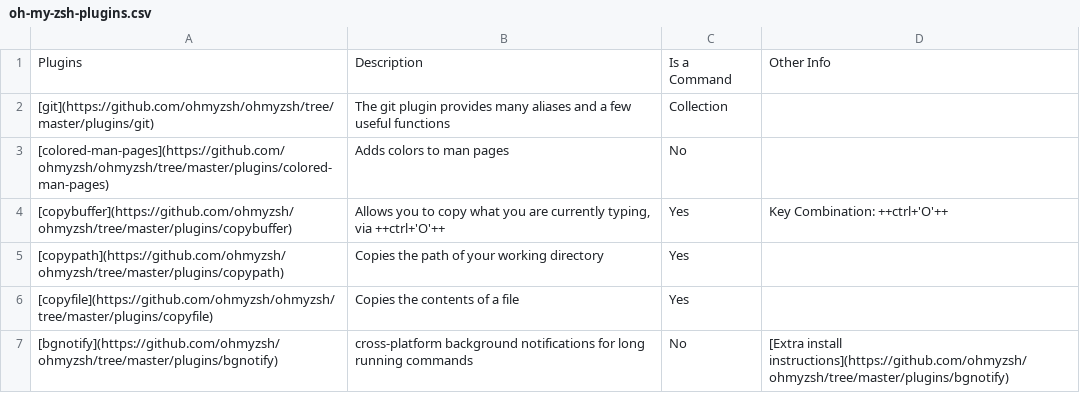
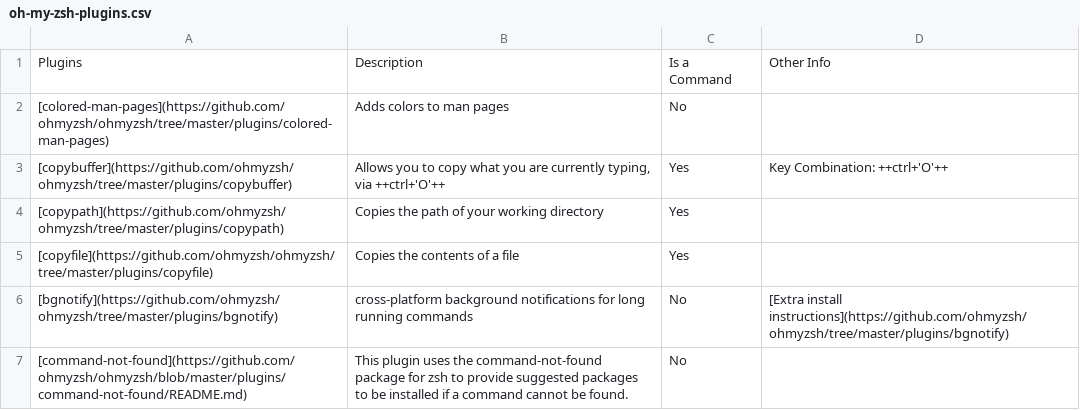
Before and after one commit to StrangeRanger/customized-unix-terminal, a CSV file: includes/csv/oh-my-zsh-plugins.csv, drawn as a sheet; removed rows and columns are numbered as before the commit, all else as after; the diff names each change by its address in the sheet, - before the commit and + after, or states it on an @@ line.

Commit message:
Replace 'git' with 'command-not-found'

```diff
--- a/includes/csv/oh-my-zsh-plugins.csv
+++ b/includes/csv/oh-my-zsh-plugins.csv
-row 2: [git](https://github.com/ohmyzsh/ohmyzsh/tree/master/plugins/git) | The git plugin provides many aliases and a few useful functions | Collection
+row 7: [command-not-found](https://github.com/ohmyzsh/ohmyzsh/blob/master/plugins/command-not-found/README.md) | This plugin uses the command-not-found package for zsh to provide suggested packages to be installed if a command cannot be found. | No
```
